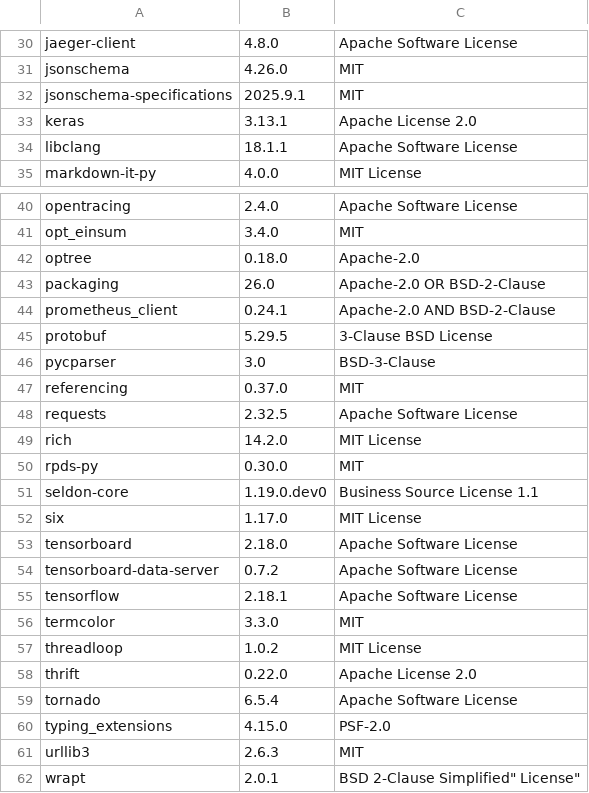
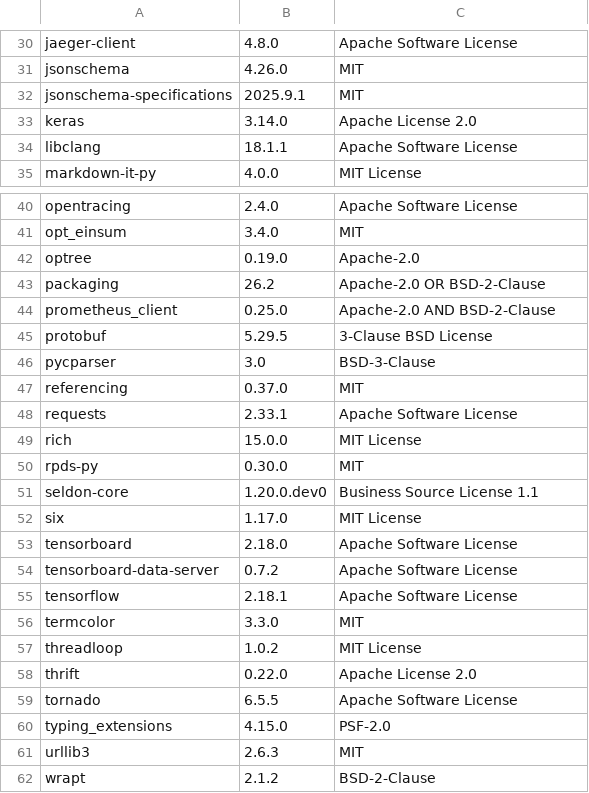
Before and after one commit to matthewlowdon/seldon-core, a CSV file: python/licenses/license_info.csv, drawn as a sheet; only a part is shown, gaps mark what is left out; the diff covers the shown part only.

```diff
--- a/python/licenses/license_info.csv
+++ b/python/licenses/license_info.csv
@@ -32,3 +32,3 @@
 "jsonschema-specifications","2025.9.1","MIT"
-"keras","3.13.1","Apache License 2.0"
+"keras","3.14.0","Apache License 2.0"
 "libclang","18.1.1","Apache Software License"
@@ -41,5 +41,5 @@
 "opt_einsum","3.4.0","MIT"
-"optree","0.18.0","Apache-2.0"
-"packaging","26.0","Apache-2.0 OR BSD-2-Clause"
-"prometheus_client","0.24.1","Apache-2.0 AND BSD-2-Clause"
+"optree","0.19.0","Apache-2.0"
+"packaging","26.2","Apache-2.0 OR BSD-2-Clause"
+"prometheus_client","0.25.0","Apache-2.0 AND BSD-2-Clause"
 "protobuf","5.29.5","3-Clause BSD License"
@@ -47,6 +47,6 @@
 "referencing","0.37.0","MIT"
-"requests","2.32.5","Apache Software License"
-"rich","14.2.0","MIT License"
+"requests","2.33.1","Apache Software License"
+"rich","15.0.0","MIT License"
 "rpds-py","0.30.0","MIT"
-"seldon-core","1.19.0.dev0","Business Source License 1.1"
+"seldon-core","1.20.0.dev0","Business Source License 1.1"
 "six","1.17.0","MIT License"
@@ -58,5 +58,5 @@
 "thrift","0.22.0","Apache License 2.0"
-"tornado","6.5.4","Apache Software License"
+"tornado","6.5.5","Apache Software License"
 "typing_extensions","4.15.0","PSF-2.0"
 "urllib3","2.6.3","MIT"
-"wrapt","2.0.1","BSD 2-Clause "Simplified" License"
+"wrapt","2.1.2","BSD-2-Clause"
```
Also changed, not shown: 16 edited cells elsewhere in this file, python/licenses/license_info.no_versions.csv, 1 other file.
